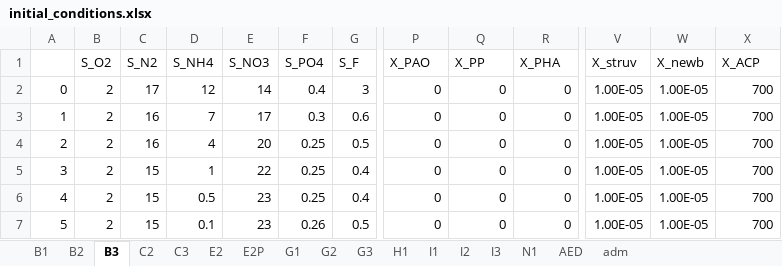
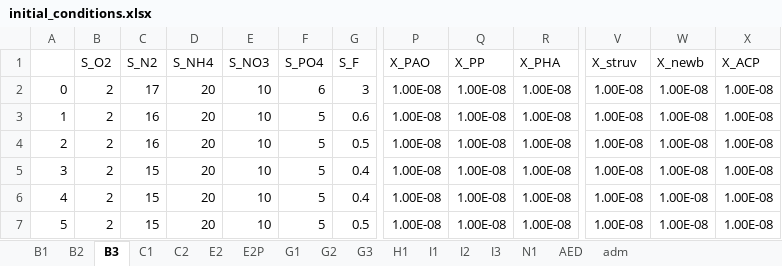
Before and after one commit to QSD-Group/EXPOsan, an Excel workbook: exposan/werf/data/initial_conditions.xlsx, sheet B3, drawn as a sheet; only a part is shown, gaps mark what is left out; values as stored, in another font and other column widths than the file's, no borders; the diff names each change by its address in the sheet, - before the commit and + after, or states it on an @@ line.

```diff
--- a/exposan/werf/data/initial_conditions.xlsx (sheet B3)
+++ b/exposan/werf/data/initial_conditions.xlsx (sheet B3)
-sheet tab: C3
+sheet tab: C1
-D2 (S_NH4): 12
+D2 (S_NH4): 20
-E2 (S_NO3): 14
+E2 (S_NO3): 10
-F2 (S_PO4): 0.4
+F2 (S_PO4): 6
-P2:P7 (X_PAO): 0
+P2:P7 (X_PAO): 1.00E-08
-Q2:Q7 (X_PP): 0
+Q2:Q7 (X_PP): 1.00E-08
-R2:R7 (X_PHA): 0
+R2:R7 (X_PHA): 1.00E-08
-V2:V7 (X_struv): 1.00E-05
+V2:V7 (X_struv): 1.00E-08
-W2:W7 (X_newb): 1.00E-05
+W2:W7 (X_newb): 1.00E-08
-X2:X7 (X_ACP): 700
+X2:X7 (X_ACP): 1.00E-08
-D3 (S_NH4): 7
+D3 (S_NH4): 20
-E3 (S_NO3): 17
+E3 (S_NO3): 10
-F3 (S_PO4): 0.3
+F3 (S_PO4): 5
-D4 (S_NH4): 4
+D4 (S_NH4): 20
-E4 (S_NO3): 20
+E4 (S_NO3): 10
-F4:F6 (S_PO4): 0.25
+F4:F6 (S_PO4): 5
-D5 (S_NH4): 1
+D5 (S_NH4): 20
-E5 (S_NO3): 22
+E5 (S_NO3): 10
-D6 (S_NH4): 0.5
+D6 (S_NH4): 20
-E6:E7 (S_NO3): 23
+E6:E7 (S_NO3): 10
-D7 (S_NH4): 0.1
+D7 (S_NH4): 20
-F7 (S_PO4): 0.26
+F7 (S_PO4): 5
```
Also changed, not shown: sheet C2, sheet adm, sheet G1, sheet E2, sheet B2, sheet E2P, 1 more sheet, 3 other files.
